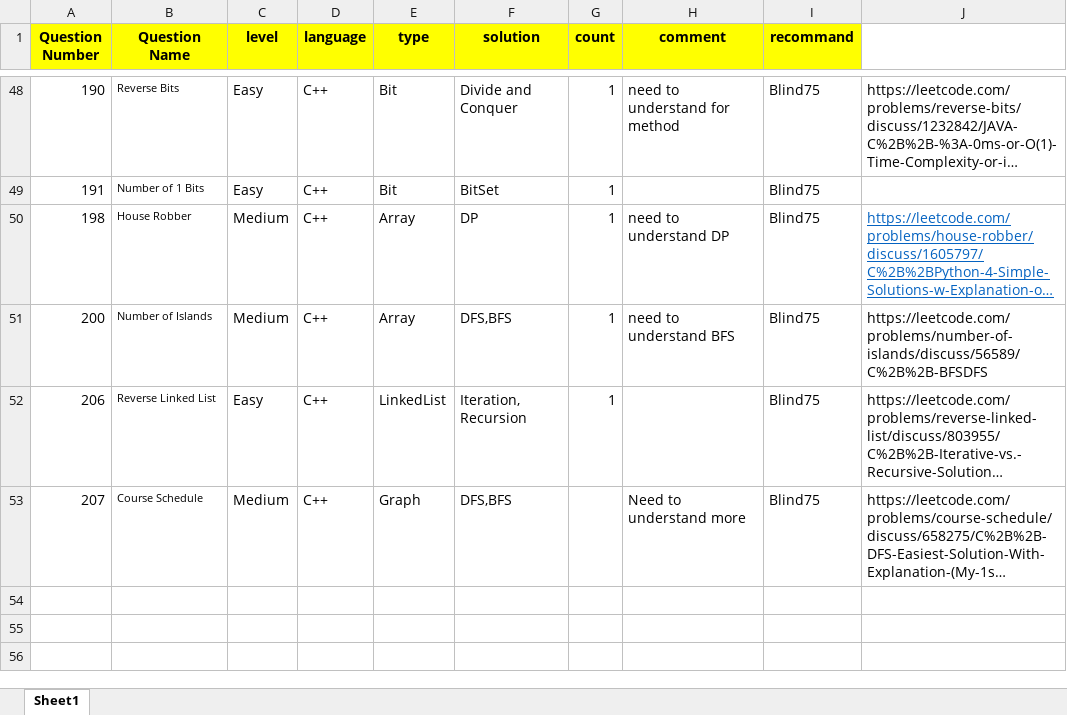
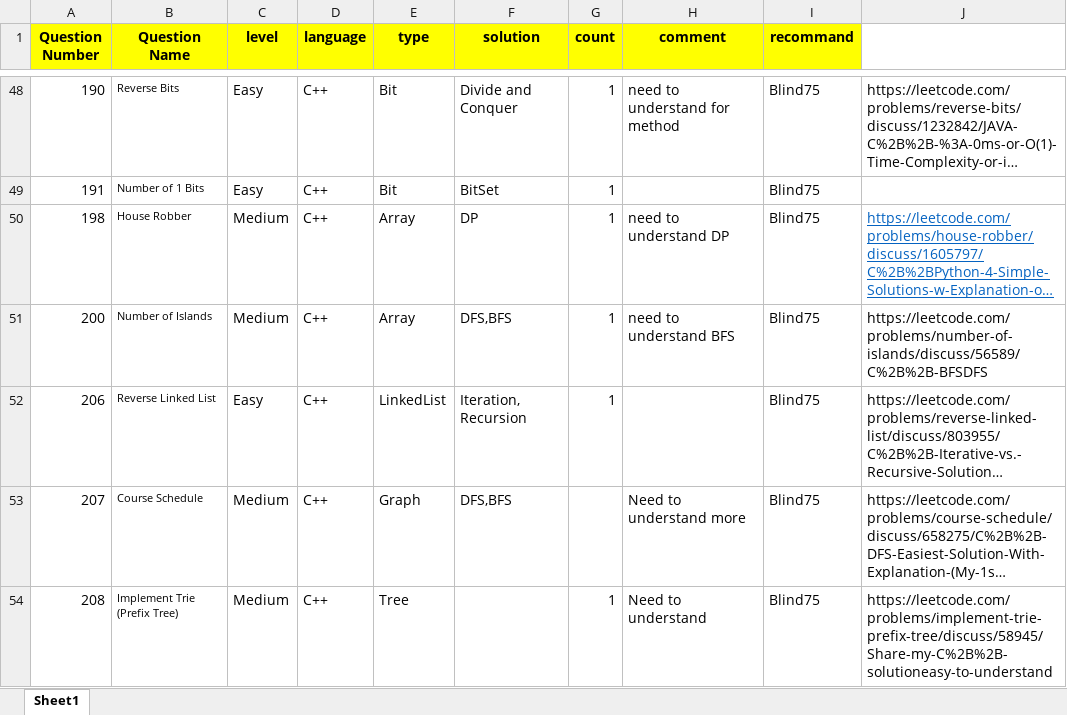
Before and after one commit to guitar0317/LeetCode, an Excel workbook: LeetCode.xlsx, sheet Sheet1, drawn as a sheet; only a part is shown, gaps mark what is left out; long unchanged cells end in …; values as stored, in another font and other column widths than the file's, no borders; the diff names each change by its address in the sheet, - before the commit and + after, or states it on an @@ line.

Commit message:
Add 208

```diff
--- a/LeetCode.xlsx (sheet Sheet1)
+++ b/LeetCode.xlsx (sheet Sheet1)
+row 54: 208 | Implement Trie (Prefix Tree) | Medium | C++ | Tree |  | 1 | Need to understand | Blind75 | https://leetcode.com/problems/implement-trie-prefix-tree/discuss/58945/Share-my-C%2B%2B-solutioneasy-to-understand
```
